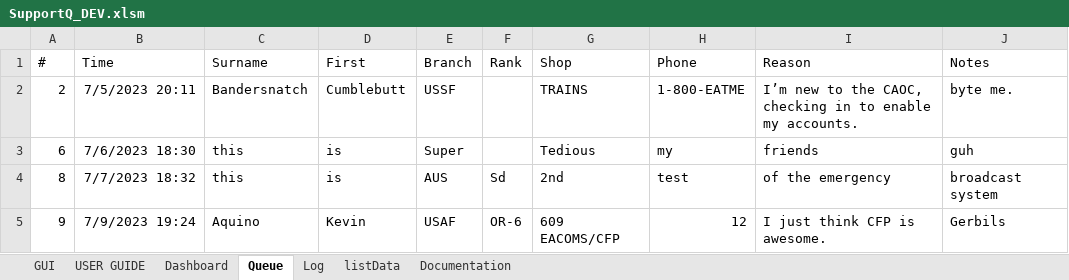
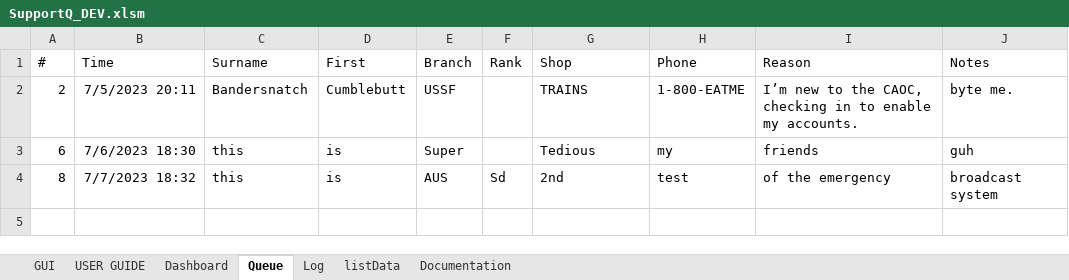
Before and after one commit to vypr907/supportQ, an Excel workbook: SupportQ_DEV.xlsm, sheet Queue, drawn as a sheet; values as stored, in another font and other column widths than the file's, no borders; the diff names each change by its address in the sheet, - before the commit and + after, or states it on an @@ line.

```diff
--- a/SupportQ_DEV.xlsm (sheet Queue)
+++ b/SupportQ_DEV.xlsm (sheet Queue)
-row 5: 9 | 7/9/2023 19:24 | Aquino | Kevin | USAF | OR-6 | 609 EACOMS/CFP | 12 | I just think CFP is awesome. | Gerbils
```
Also changed, not shown: sheet Log, 4 other files.
